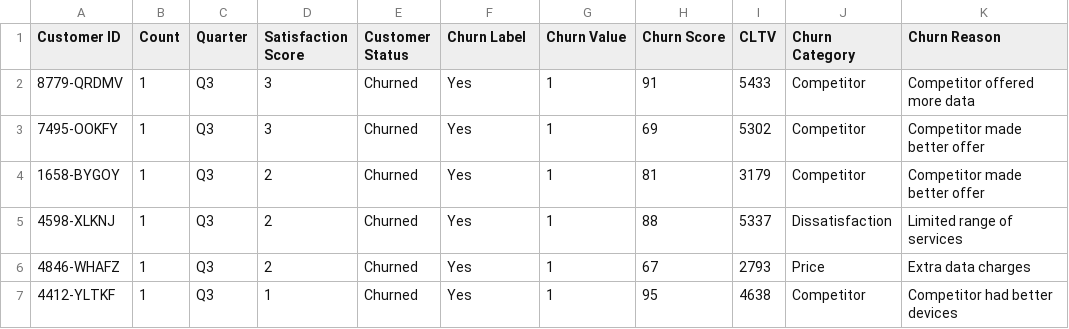
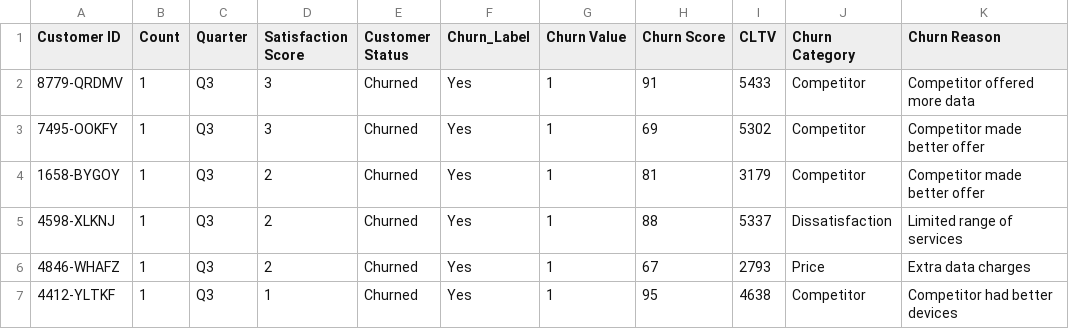
Before and after one commit to Meidyt/DA, a CSV file: Telco_customer_churn_status.csv, drawn as a sheet; only a part is shown.

Commit message:
Update Telco_customer_churn_status.csv

```diff
--- a/Telco_customer_churn_status.csv
+++ b/Telco_customer_churn_status.csv
@@ -1,2 +1,2 @@
-Customer ID,Count,Quarter,Satisfaction Score,Customer Status,Churn Label,Churn Value,Churn Score,CLTV,Churn Category,Churn Reason
+Customer ID,Count,Quarter,Satisfaction Score,Customer Status,Churn_Label,Churn Value,Churn Score,CLTV,Churn Category,Churn Reason
 8779-QRDMV,1,Q3,3,Churned,Yes,1,91,5433,Competitor,Competitor offered more data
```
